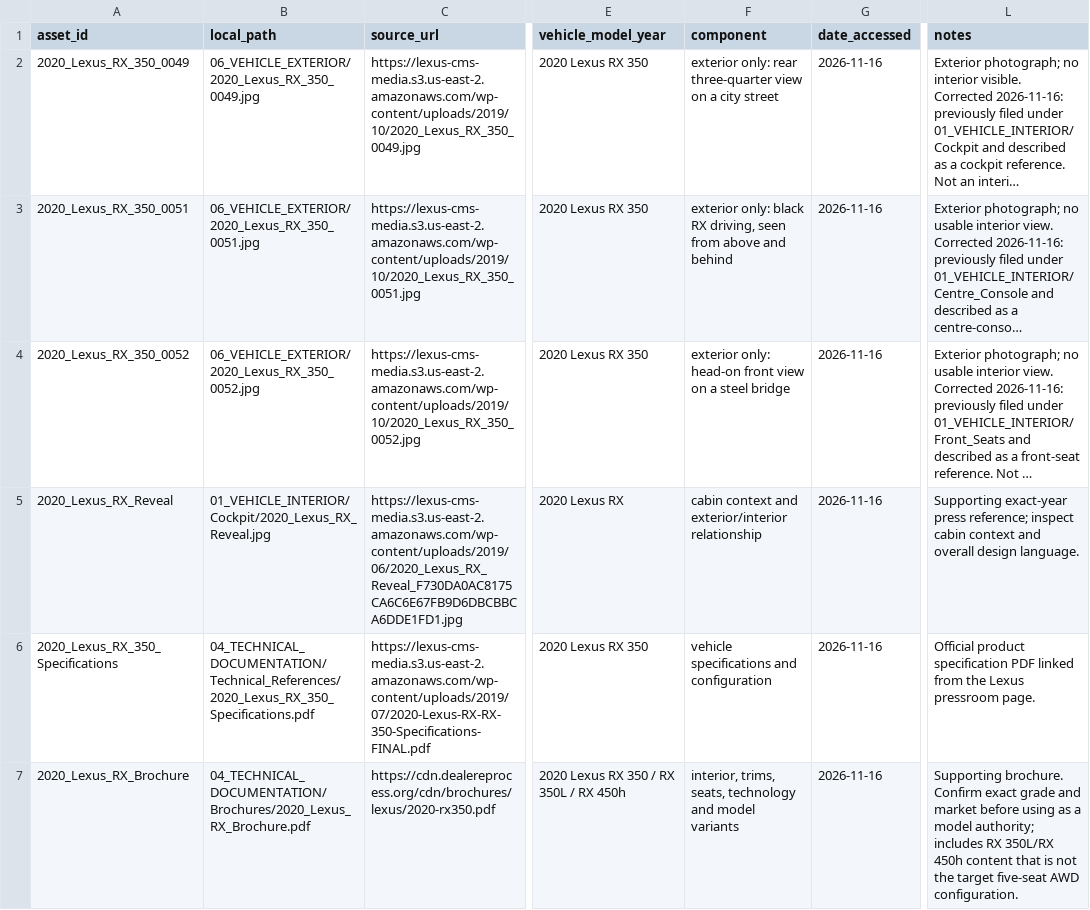
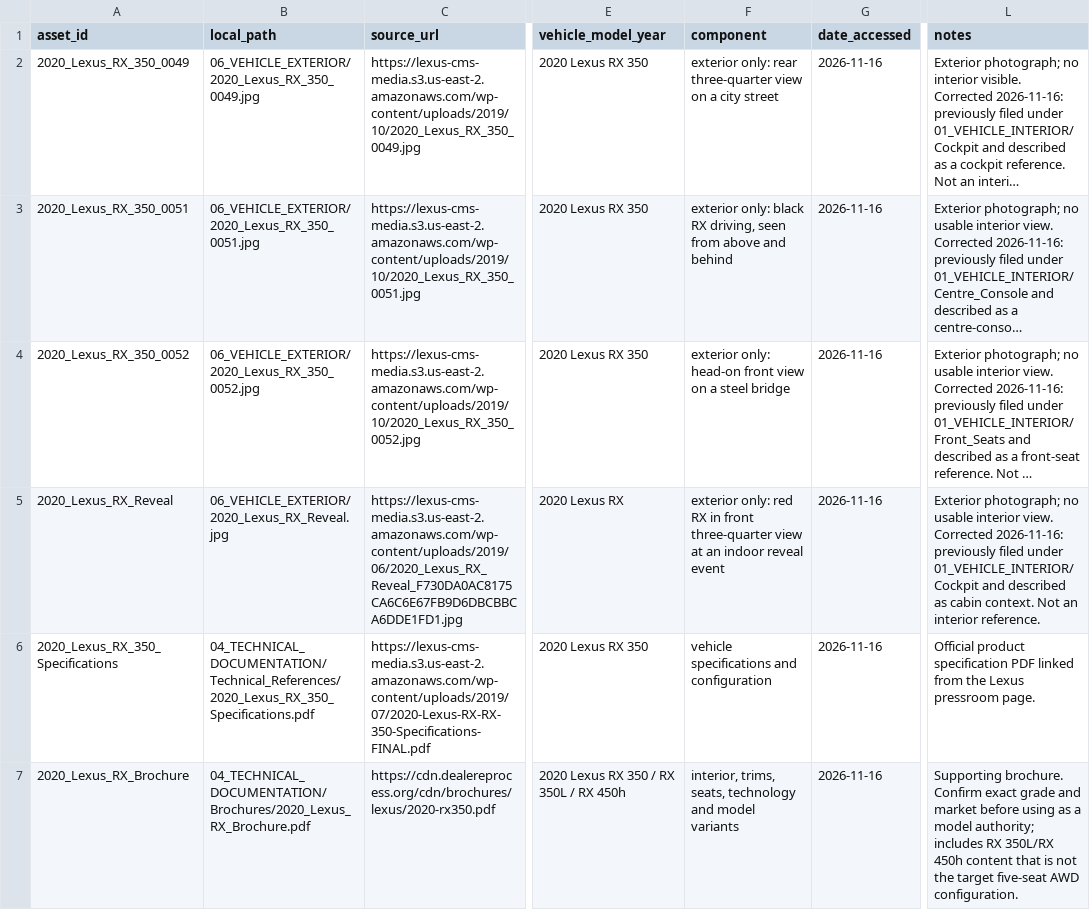
Before and after one commit to Suyanka21/Auto-lab-digital-ui, a CSV file: AUTOLAB_2020_LEXUS_RX350_REFERENCE_LIBRARY/00_README/SOURCE_AND_RIGHTS_REGISTER.csv, drawn as a sheet; only a part is shown, gaps mark what is left out; long unchanged cells end in …; the diff names each change by its address in the sheet, - before the commit and + after, or states it on an @@ line.

```diff
--- a/AUTOLAB_2020_LEXUS_RX350_REFERENCE_LIBRARY/00_README/SOURCE_AND_RIGHTS_REGISTER.csv
+++ b/AUTOLAB_2020_LEXUS_RX350_REFERENCE_LIBRARY/00_README/SOURCE_AND_RIGHTS_REGISTER.csv
-B5 (local_path): 01_VEHICLE_INTERIOR/Cockpit/2020_Lexus_RX_Reveal.jpg
+B5 (local_path): 06_VEHICLE_EXTERIOR/2020_Lexus_RX_Reveal.jpg
-F5 (component): cabin context and exterior/interior relationship
+F5 (component): exterior only: red RX in front three-quarter view at an indoor reveal event
-L5 (notes): Supporting exact-year press reference; inspect cabin context and overall design language.
+L5 (notes): Exterior photograph; no usable interior view. Corrected 2026-11-16: previously filed under 01_VEHICLE_INTERIOR/Cockpit and described as cabin context. Not an interior reference.
```
Also changed, not shown: 5 other files.
